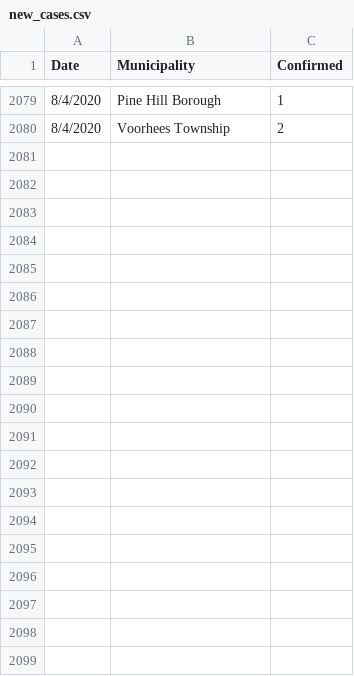
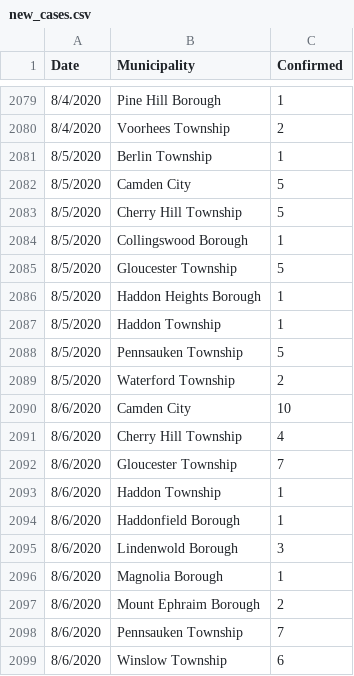
Before and after one commit to eloracm/camden-county-covid, a CSV file: new_cases.csv, drawn as a sheet; only a part is shown, gaps mark what is left out; the diff names each change by its address in the sheet, - before the commit and + after, or states it on an @@ line.

```diff
--- a/new_cases.csv
+++ b/new_cases.csv
+row 2081: 8/5/2020 | Berlin Township | 1
+row 2082: 8/5/2020 | Camden City | 5
+row 2083: 8/5/2020 | Cherry Hill Township | 5
+row 2084: 8/5/2020 | Collingswood Borough | 1
+row 2085: 8/5/2020 | Gloucester Township | 5
+row 2086: 8/5/2020 | Haddon Heights Borough | 1
+row 2087: 8/5/2020 | Haddon Township | 1
+row 2088: 8/5/2020 | Pennsauken Township | 5
+row 2089: 8/5/2020 | Waterford Township | 2
+row 2090: 8/6/2020 | Camden City | 10
+row 2091: 8/6/2020 | Cherry Hill Township | 4
+row 2092: 8/6/2020 | Gloucester Township | 7
+row 2093: 8/6/2020 | Haddon Township | 1
+row 2094: 8/6/2020 | Haddonfield Borough | 1
+row 2095: 8/6/2020 | Lindenwold Borough | 3
+row 2096: 8/6/2020 | Magnolia Borough | 1
+row 2097: 8/6/2020 | Mount Ephraim Borough | 2
+row 2098: 8/6/2020 | Pennsauken Township | 7
+row 2099: 8/6/2020 | Winslow Township | 6
```
Also changed, not shown: new_deaths.csv, total_confirmed.csv, 1 other file.
